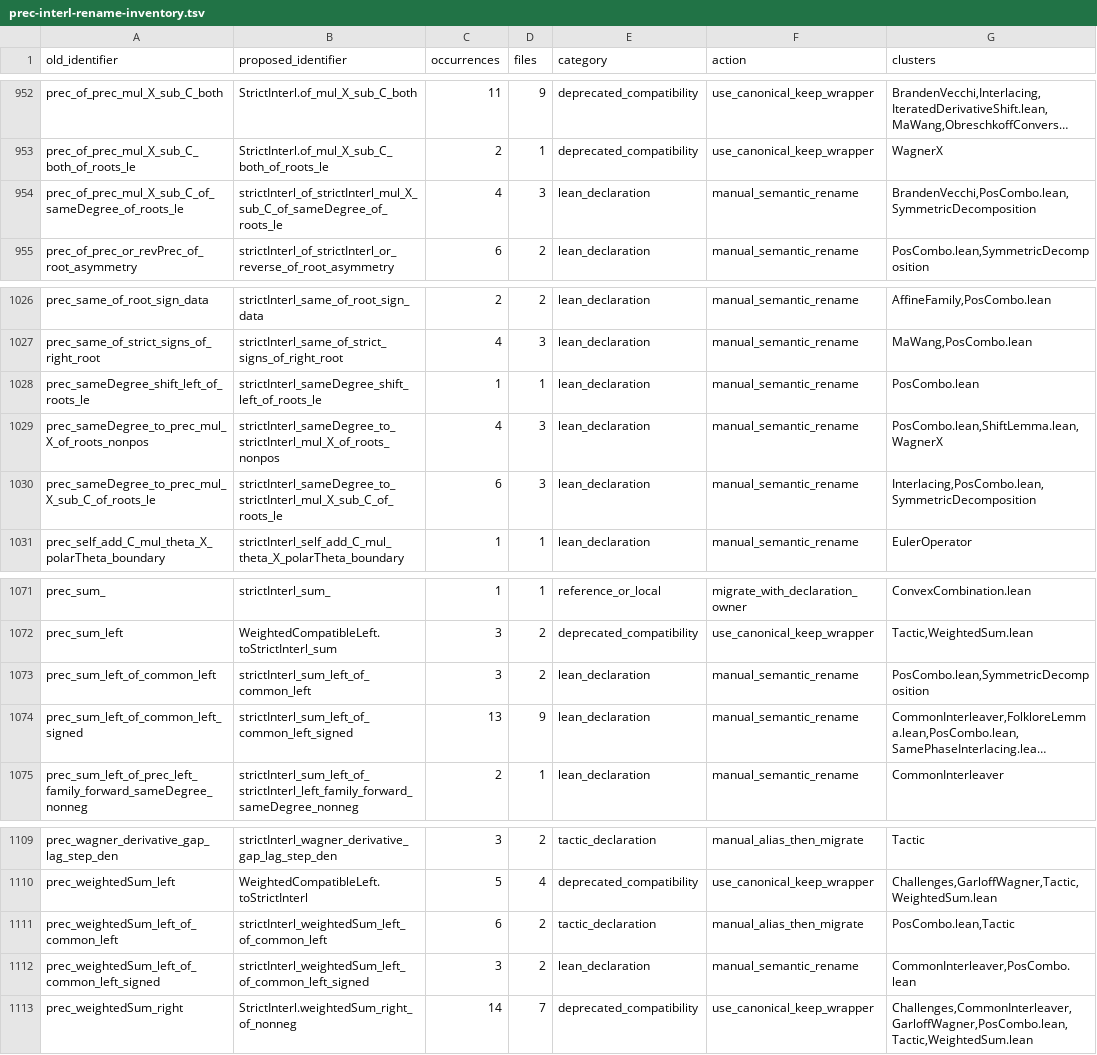
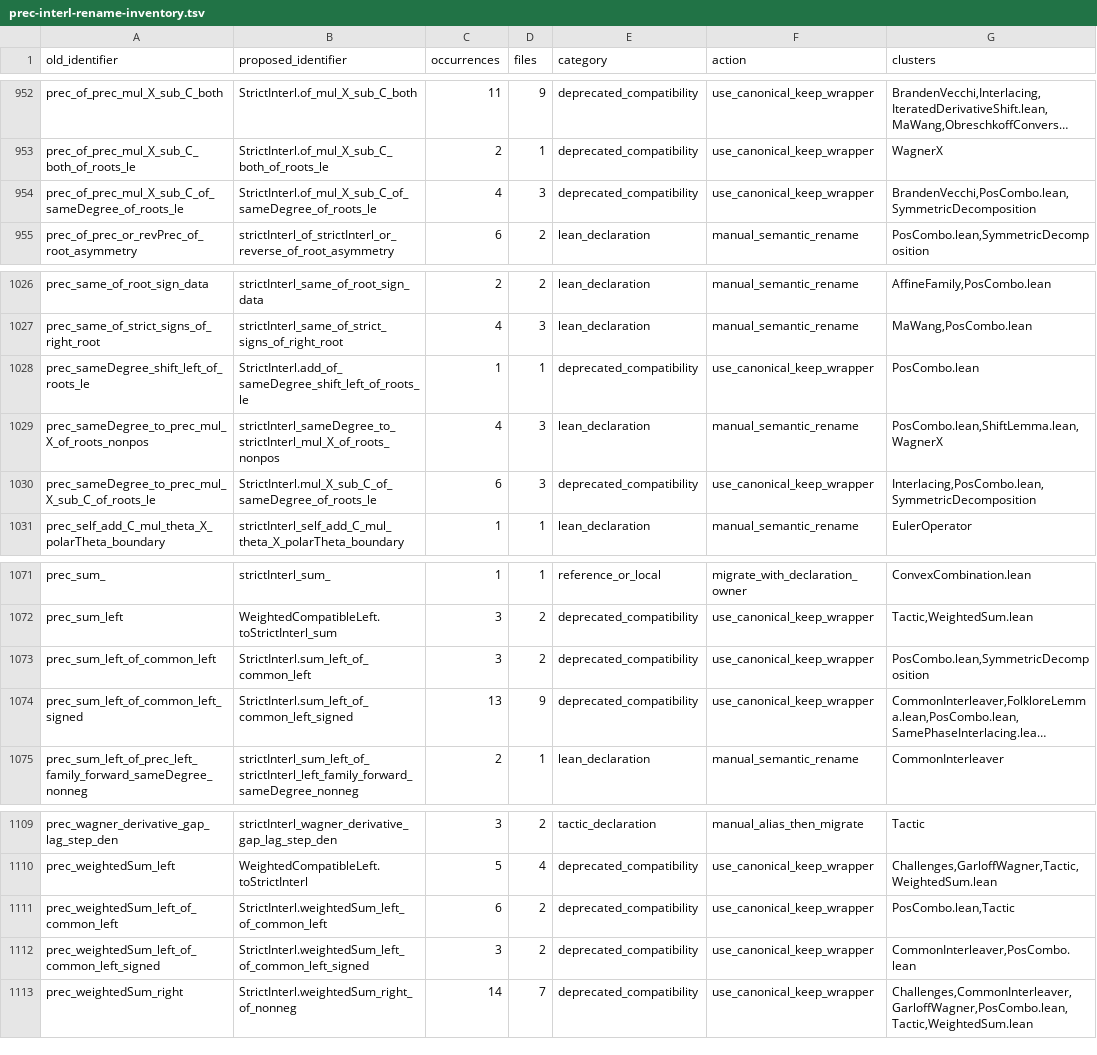
Before and after one commit to PerAlexandersson/RealRooted, a TSV file: suggestions/prec-interl-rename-inventory.tsv, drawn as a sheet; only a part is shown, gaps mark what is left out; long unchanged cells end in …; the diff names each change by its address in the sheet, - before the commit and + after, or states it on an @@ line.

Commit message:
docs: record issue 865 cone rename inventory

```diff
--- a/suggestions/prec-interl-rename-inventory.tsv
+++ b/suggestions/prec-interl-rename-inventory.tsv
-B954 (proposed_identifier): strictInterl_of_strictInterl_mul_X_sub_C_of_sameDegree_of_roots_le
+B954 (proposed_identifier): StrictInterl.of_mul_X_sub_C_of_sameDegree_of_roots_le
-E954 (category): lean_declaration
+E954 (category): deprecated_compatibility
-F954 (action): manual_semantic_rename
+F954 (action): use_canonical_keep_wrapper
-B1028 (proposed_identifier): strictInterl_sameDegree_shift_left_of_roots_le
+B1028 (proposed_identifier): StrictInterl.add_of_sameDegree_shift_left_of_roots_le
-E1028 (category): lean_declaration
+E1028 (category): deprecated_compatibility
-F1028 (action): manual_semantic_rename
+F1028 (action): use_canonical_keep_wrapper
-B1030 (proposed_identifier): strictInterl_sameDegree_to_strictInterl_mul_X_sub_C_of_roots_le
+B1030 (proposed_identifier): StrictInterl.mul_X_sub_C_of_sameDegree_of_roots_le
-E1030 (category): lean_declaration
+E1030 (category): deprecated_compatibility
-F1030 (action): manual_semantic_rename
+F1030 (action): use_canonical_keep_wrapper
-B1073 (proposed_identifier): strictInterl_sum_left_of_common_left
+B1073 (proposed_identifier): StrictInterl.sum_left_of_common_left
-E1073:E1074 (category): lean_declaration
+E1073:E1074 (category): deprecated_compatibility
-F1073:F1074 (action): manual_semantic_rename
+F1073:F1074 (action): use_canonical_keep_wrapper
-B1074 (proposed_identifier): strictInterl_sum_left_of_common_left_signed
+B1074 (proposed_identifier): StrictInterl.sum_left_of_common_left_signed
-B1111 (proposed_identifier): strictInterl_weightedSum_left_of_common_left
+B1111 (proposed_identifier): StrictInterl.weightedSum_left_of_common_left
-E1111 (category): tactic_declaration
+E1111 (category): deprecated_compatibility
-F1111 (action): manual_alias_then_migrate
+F1111 (action): use_canonical_keep_wrapper
-B1112 (proposed_identifier): strictInterl_weightedSum_left_of_common_left_signed
+B1112 (proposed_identifier): StrictInterl.weightedSum_left_of_common_left_signed
-E1112 (category): lean_declaration
+E1112 (category): deprecated_compatibility
-F1112 (action): manual_semantic_rename
+F1112 (action): use_canonical_keep_wrapper
```
Also changed, not shown: 1 other file.
